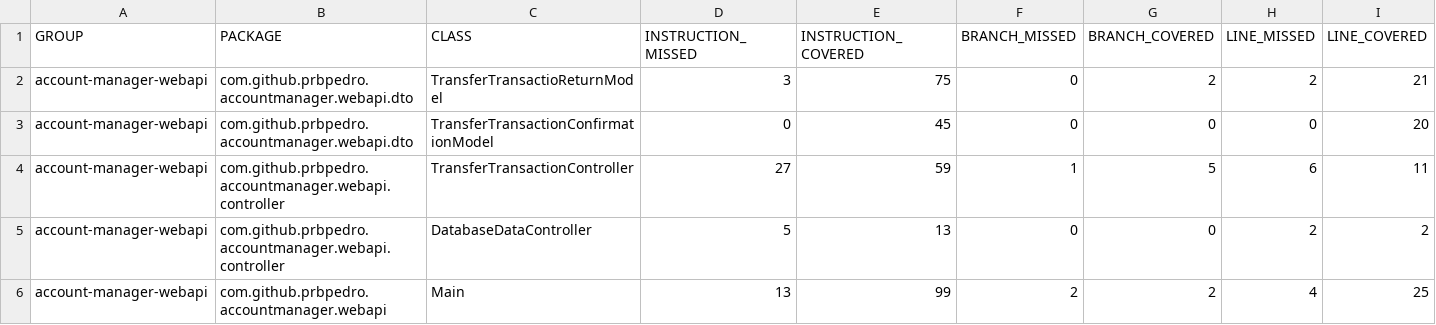
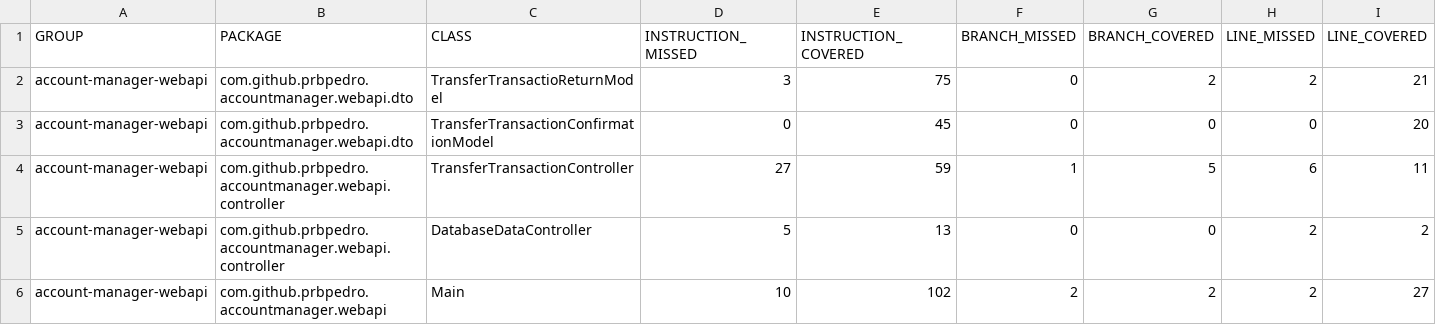
Before and after one commit to prbpedro/account-manager-webapi, a CSV file: target/site/jacoco/jacoco.csv, drawn as a sheet; only a part is shown; the diff names each change by its address in the sheet, - before the commit and + after, or states it on an @@ line.

```diff
--- a/target/site/jacoco/jacoco.csv
+++ b/target/site/jacoco/jacoco.csv
-D6 (INSTRUCTION_MISSED): 13
+D6 (INSTRUCTION_MISSED): 10
-E6 (INSTRUCTION_COVERED): 99
+E6 (INSTRUCTION_COVERED): 102
-H6 (LINE_MISSED): 4
+H6 (LINE_MISSED): 2
-I6 (LINE_COVERED): 25
+I6 (LINE_COVERED): 27
```
Also changed, not shown: 15 other files.
